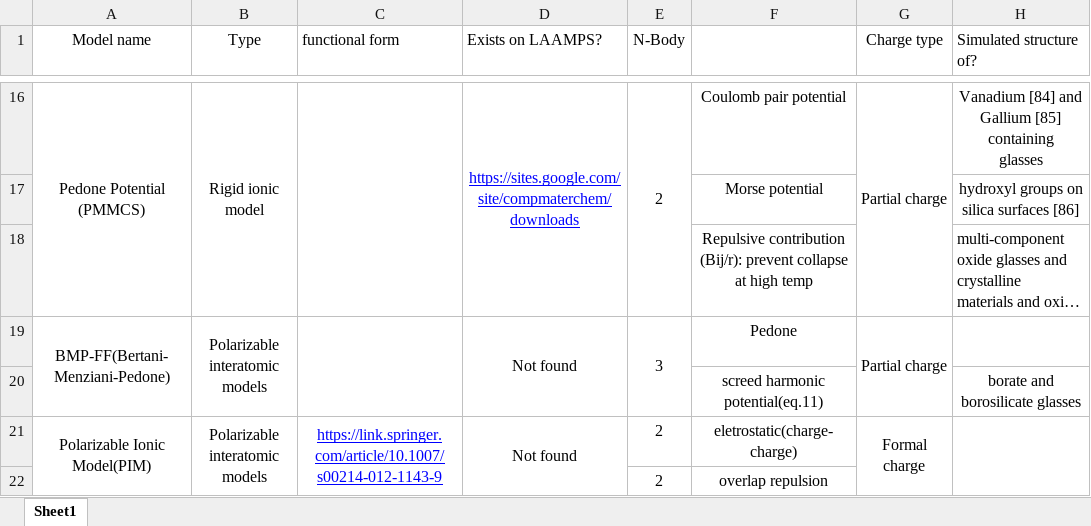
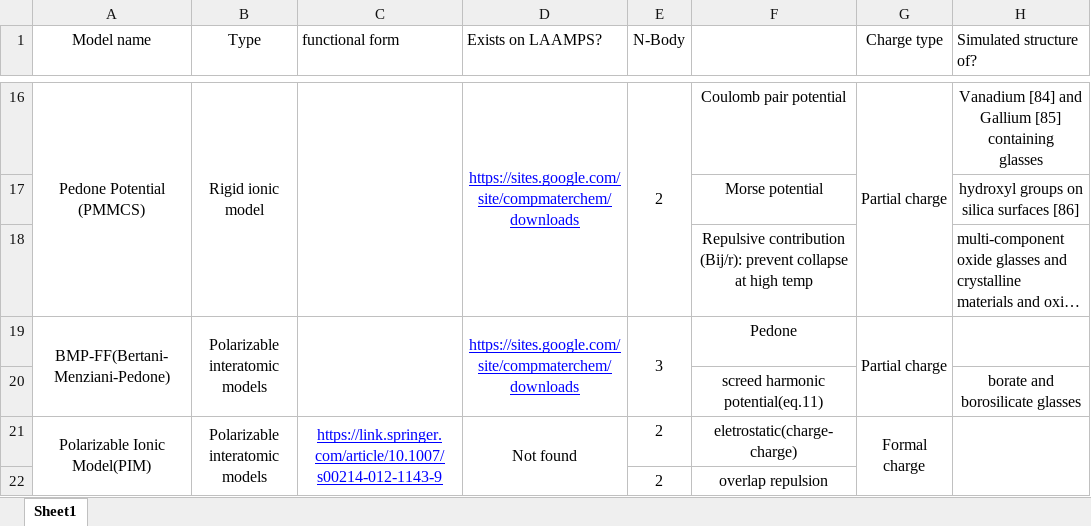
Before and after one commit to warisa-r/ReaxCeriaEfield, an Excel workbook: literature/review/potential_comparisons.xlsx, sheet Sheet1, drawn as a sheet; only a part is shown, gaps mark what is left out; long unchanged cells end in …; values as stored, in another font and other column widths than the file's, no borders; charts and pictures not drawn; the diff names each change by its address in the sheet, - before the commit and + after, or states it on an @@ line.

Commit message:
update some links

```diff
--- a/literature/review/potential_comparisons.xlsx (sheet Sheet1)
+++ b/literature/review/potential_comparisons.xlsx (sheet Sheet1)
-D19 (Exists on LAAMPS?): Not found
+D19 (Exists on LAAMPS?): https://sites.google.com/site/compmaterchem/downloads
@@ D19 underline: off → on, text colour: black → #0000FF @@
```
